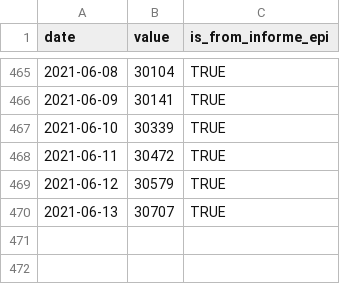
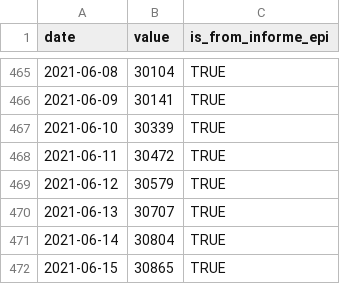
Before and after one commit to javierlopeza/datos-coronavirus-chile, a CSV file: raw_data/chile/serie_fallecidos_chile.csv, drawn as a sheet; only a part is shown, gaps mark what is left out.

```diff
--- a/raw_data/chile/serie_fallecidos_chile.csv
+++ b/raw_data/chile/serie_fallecidos_chile.csv
@@ -470 +470,3 @@ date,value,is_from_informe_epi
 2021-06-13,30707,TRUE
+2021-06-14,30804,TRUE
+2021-06-15,30865,TRUE
```
Also changed, not shown: input_files/CasosTotalesCumulativo.csv, input_files/TotalesNacionales.csv, 5 other files.
